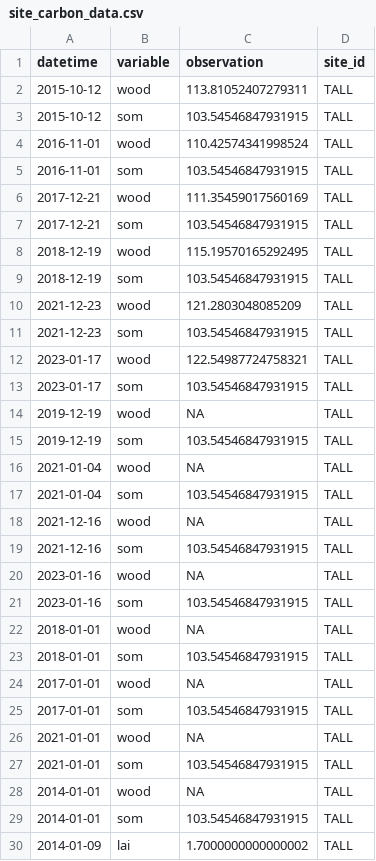
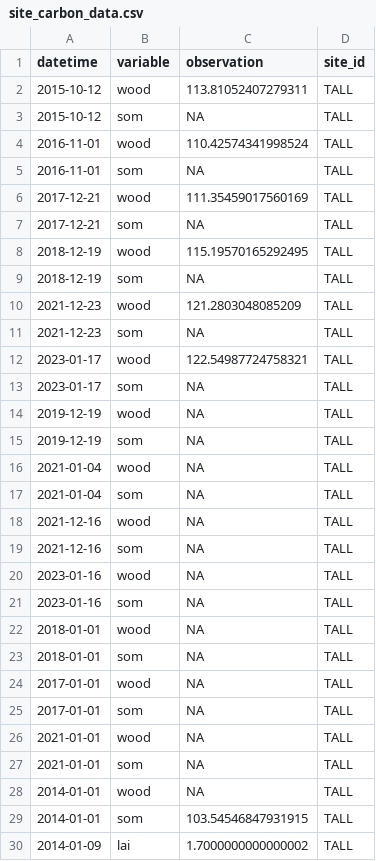
Before and after one commit to jcmorgan7VT/eco4cast-in-R-book, a CSV file: data/site_carbon_data.csv, drawn as a sheet; only a part is shown.

Commit message:
updating neon data

```diff
--- a/data/site_carbon_data.csv
+++ b/data/site_carbon_data.csv
@@ -2,27 +2,27 @@ datetime,variable,observation,site_id
 2015-10-12,wood,113.81052407279311,TALL
-2015-10-12,som,103.54546847931915,TALL
+2015-10-12,som,NA,TALL
 2016-11-01,wood,110.42574341998524,TALL
-2016-11-01,som,103.54546847931915,TALL
+2016-11-01,som,NA,TALL
 2017-12-21,wood,111.35459017560169,TALL
-2017-12-21,som,103.54546847931915,TALL
+2017-12-21,som,NA,TALL
 2018-12-19,wood,115.19570165292495,TALL
-2018-12-19,som,103.54546847931915,TALL
+2018-12-19,som,NA,TALL
 2021-12-23,wood,121.2803048085209,TALL
-2021-12-23,som,103.54546847931915,TALL
+2021-12-23,som,NA,TALL
 2023-01-17,wood,122.54987724758321,TALL
-2023-01-17,som,103.54546847931915,TALL
+2023-01-17,som,NA,TALL
 2019-12-19,wood,NA,TALL
-2019-12-19,som,103.54546847931915,TALL
+2019-12-19,som,NA,TALL
 2021-01-04,wood,NA,TALL
-2021-01-04,som,103.54546847931915,TALL
+2021-01-04,som,NA,TALL
 2021-12-16,wood,NA,TALL
-2021-12-16,som,103.54546847931915,TALL
+2021-12-16,som,NA,TALL
 2023-01-16,wood,NA,TALL
-2023-01-16,som,103.54546847931915,TALL
+2023-01-16,som,NA,TALL
 2018-01-01,wood,NA,TALL
-2018-01-01,som,103.54546847931915,TALL
+2018-01-01,som,NA,TALL
 2017-01-01,wood,NA,TALL
-2017-01-01,som,103.54546847931915,TALL
+2017-01-01,som,NA,TALL
 2021-01-01,wood,NA,TALL
-2021-01-01,som,103.54546847931915,TALL
+2021-01-01,som,NA,TALL
 2014-01-01,wood,NA,TALL
```
Also changed, not shown: data/saved_parameter_chain.csv, 4 other files.
